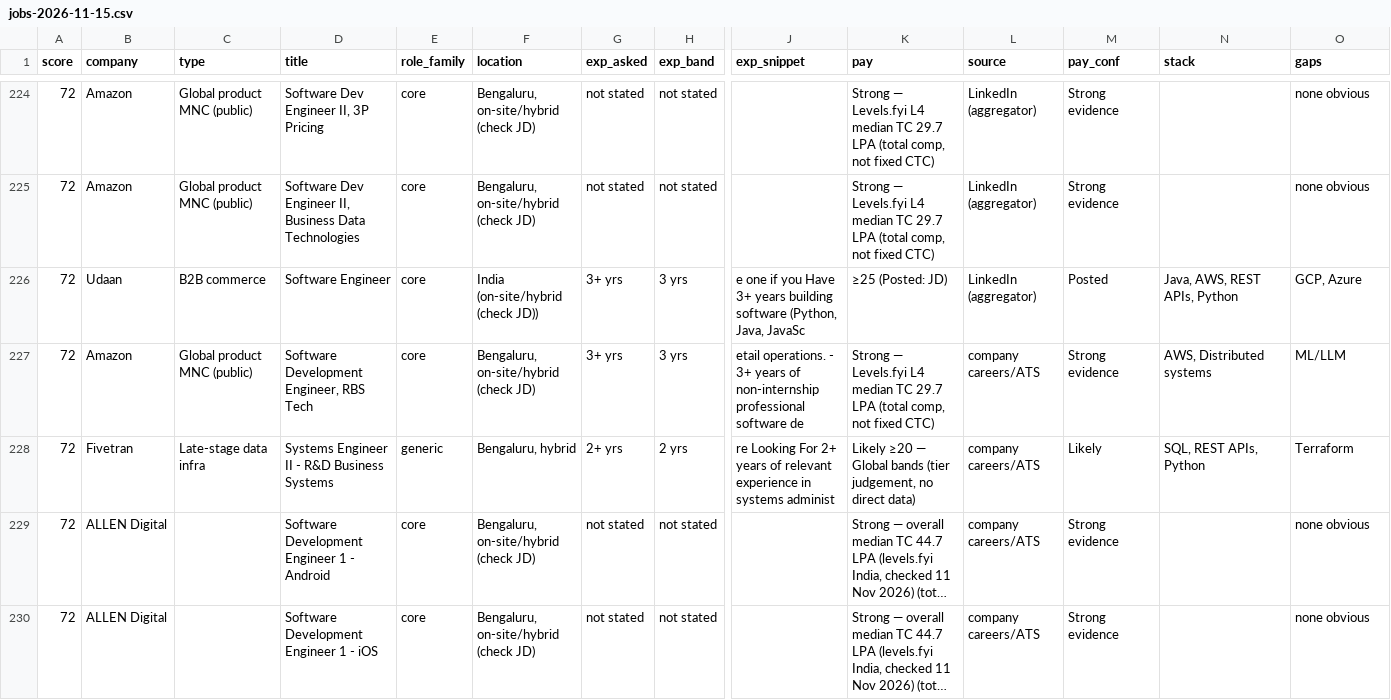
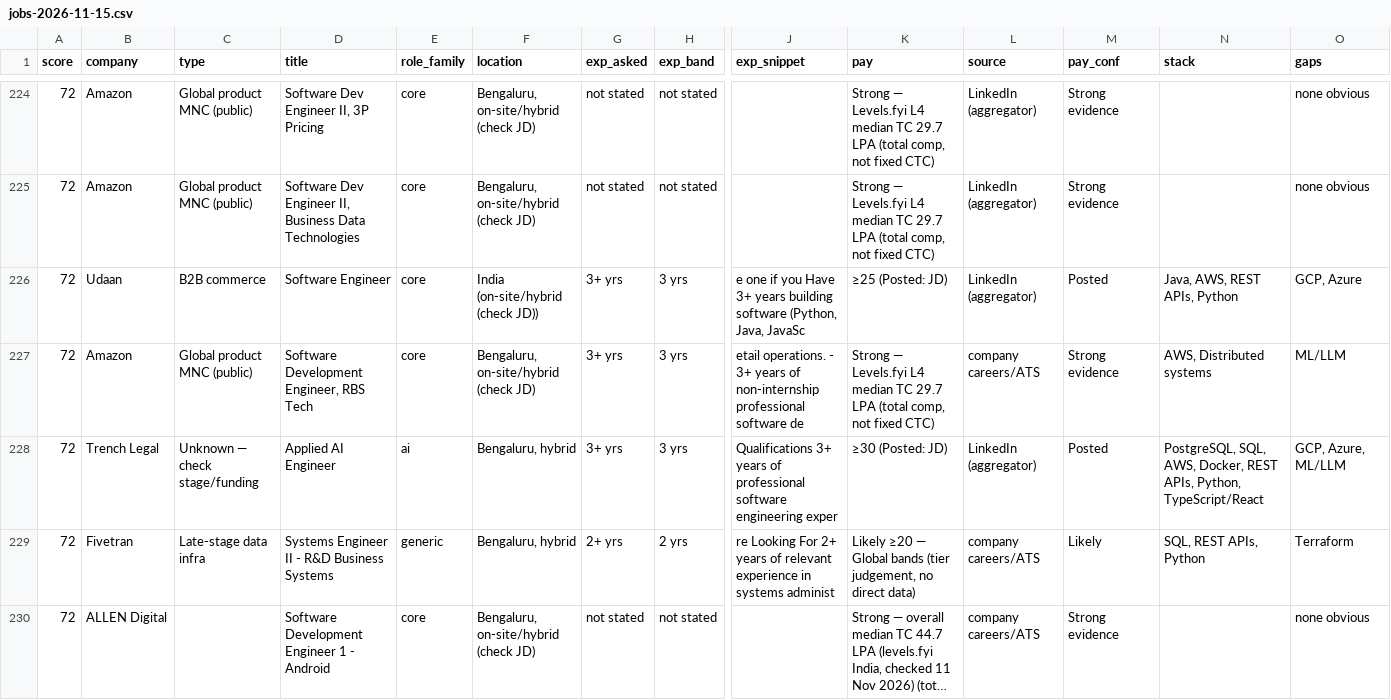
Before and after one commit to 24yash/india-swe-job-search, a CSV file: output/jobs-2026-11-15.csv, drawn as a sheet; only a part is shown, gaps mark what is left out; the shorter side is filled out with more unchanged rows; long unchanged cells end in …; rows hold the shown columns only; the diff names each change by its address in the sheet, - before the commit and + after, or states it on an @@ line.

```diff
--- a/output/jobs-2026-11-15.csv
+++ b/output/jobs-2026-11-15.csv
+row 228: 72 | Trench Legal | Unknown — check stage/funding | Applied AI Engineer | ai | Bengaluru, hybrid | 3+ yrs | 3 yrs | Qualifications 3+ years of professional software engineering exper | ≥30 (Posted: JD) | LinkedIn (aggregator) | Posted | PostgreSQL, SQL, AWS, Docker, REST APIs, Python, TypeScript/React | GCP, Azure, ML/LLM
```
Also changed, not shown: output/company-bank-2026-11-15.csv, output/coverage-2026-11-15.csv, 14 other files.
